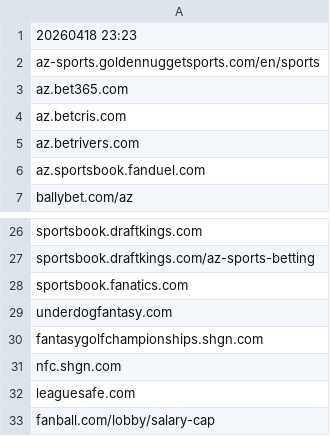
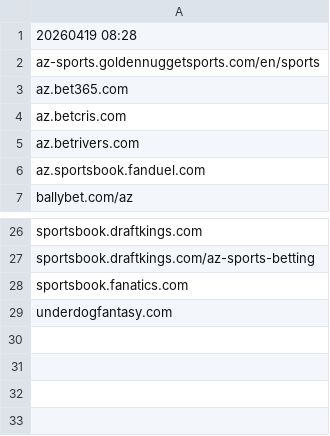
Before and after one commit to itsJustinCase/gamble-eagle, a CSV file: AZ.csv, drawn as a sheet; only a part is shown, gaps mark what is left out.

Commit message:
update AZ.csv

```diff
--- a/AZ.csv
+++ b/AZ.csv
@@ -1,2 +1,2 @@
-20260418 23:23
+20260419 08:28
 az-sports.goldennuggetsports.com/en/sports
@@ -29,5 +29 @@ sportsbook.fanatics.com
 underdogfantasy.com
-fantasygolfchampionships.shgn.com
-nfc.shgn.com
-leaguesafe.com
-fanball.com/lobby/salary-cap
```
